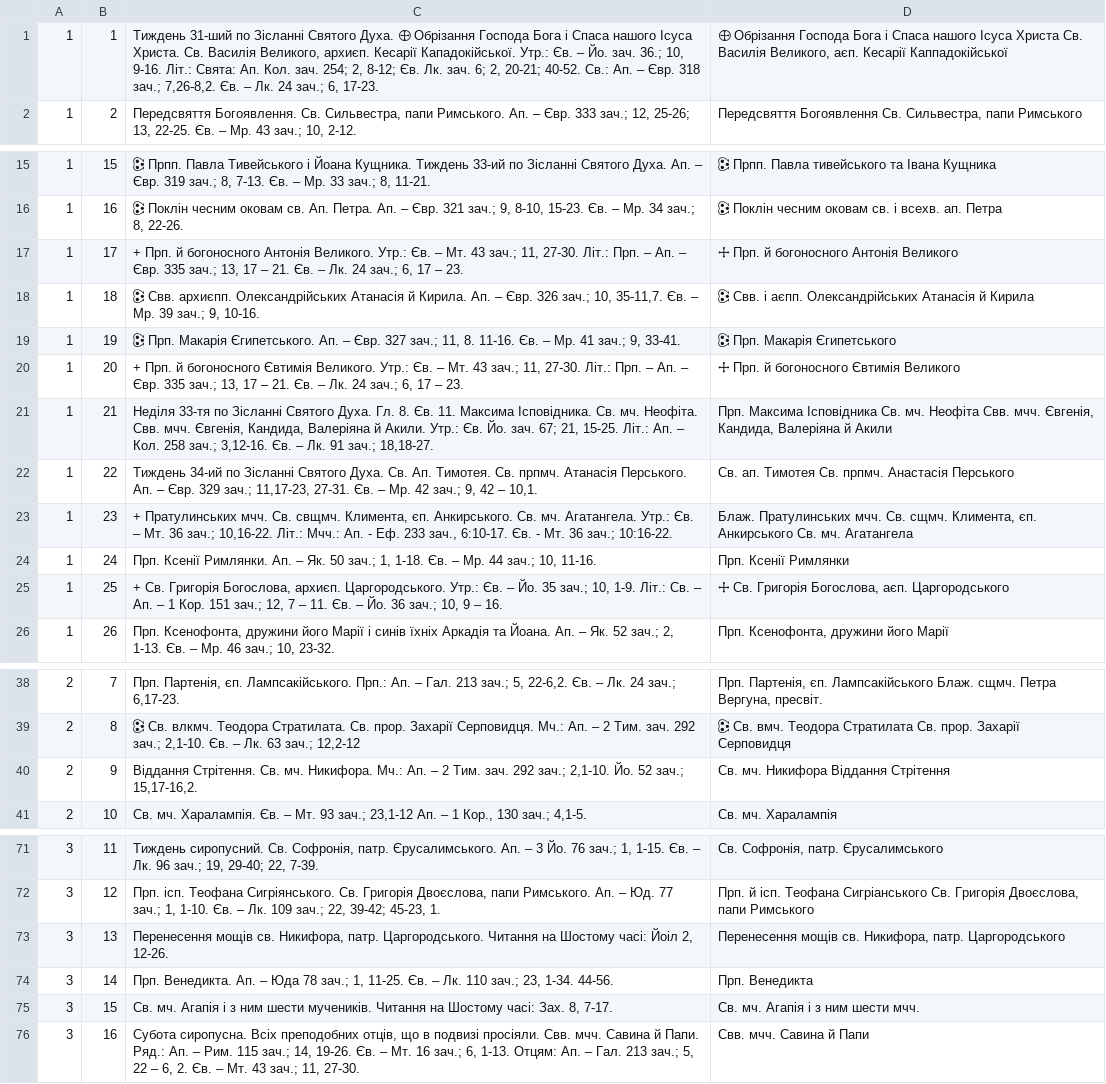
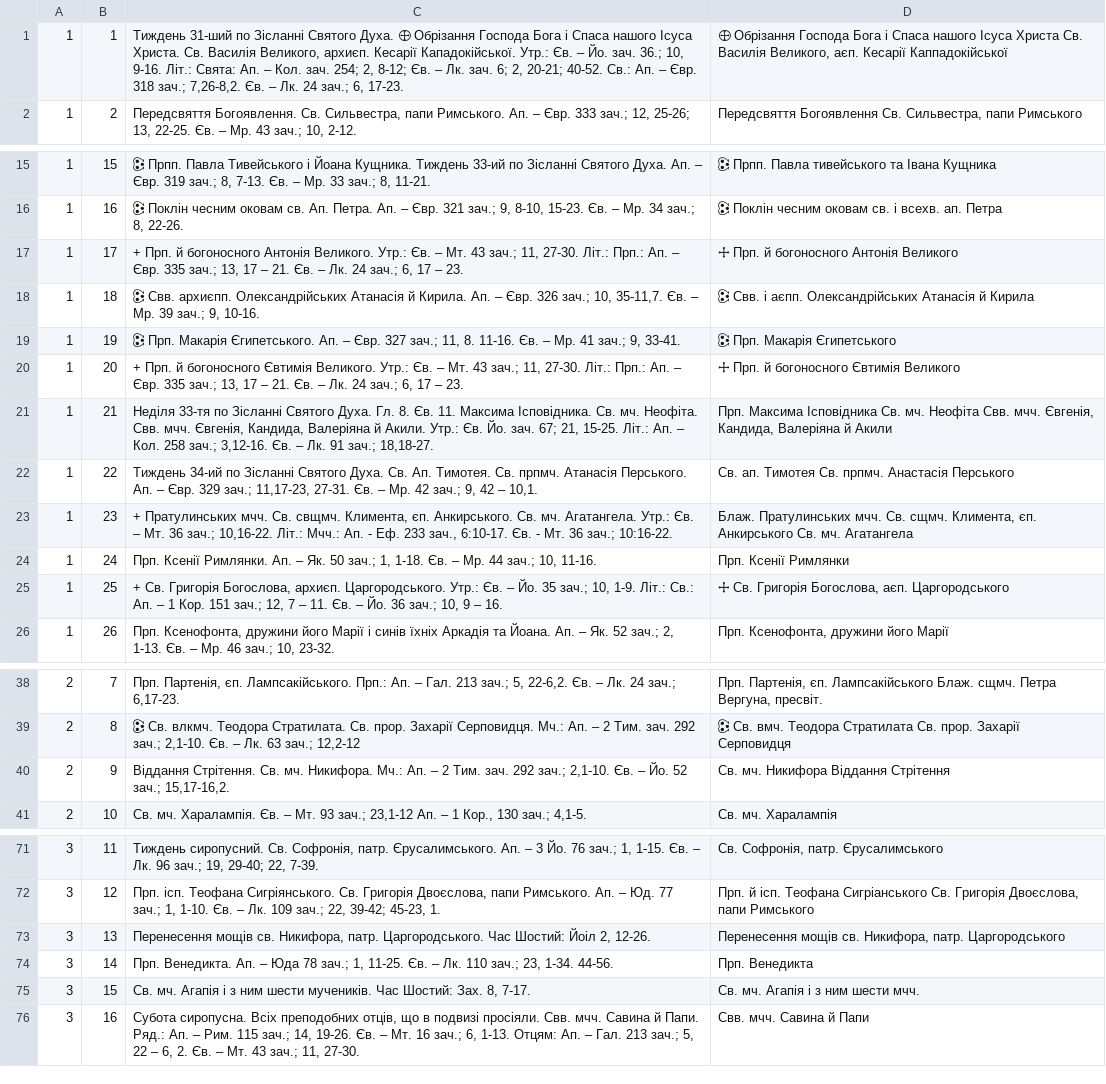
Before and after one commit to 4ugeistr/prayer-service-scripts, a CSV file: flow/20231121_calendar_readings/test.csv, drawn as a sheet; only a part is shown, gaps mark what is left out.

```diff
--- a/flow/20231121_calendar_readings/test.csv
+++ b/flow/20231121_calendar_readings/test.csv
@@ -1,2 +1,2 @@
-1|1|Тиждень 31-ший по Зісланні Святого Духа. 🕀 Обрізання Господа Бога і Спаса нашого Ісуса Христа. Св. Василія Великого, архиєп. Кесарії Кападокійської. Утр.: Єв. – Йо. зач. 36.; 10, 9-16. Літ.: Свята: Ап. Кол. зач. 254; 2, 8-12; Єв. Лк. зач. 6; 2, 20-21; 40-52. Св.: Ап. – Євр. 318 зач.; 7,26-8,2. Єв. – Лк. 24 зач.; 6, 17-23.|🕀 Обрізання Господа Бога і Спаса нашого Ісуса Христа  Св. Василія Великого, аєп. Кесарії Каппадокійської
+1|1|Тиждень 31-ший по Зісланні Святого Духа. 🕀 Обрізання Господа Бога і Спаса нашого Ісуса Христа. Св. Василія Великого, архиєп. Кесарії Кападокійської. Утр.: Єв. – Йо. зач. 36.; 10, 9-16. Літ.: Свята: Ап. – Кол. зач. 254; 2, 8-12; Єв. – Лк. зач. 6; 2, 20-21; 40-52. Св.: Ап. – Євр. 318 зач.; 7,26-8,2. Єв. – Лк. 24 зач.; 6, 17-23.|🕀 Обрізання Господа Бога і Спаса нашого Ісуса Христа  Св. Василія Великого, аєп. Кесарії Каппадокійської
 1|2|Передсвяття Богоявлення. Св. Сильвестра, папи Римського. Ап. – Євр. 333 зач.; 12, 25-26; 13, 22-25. Єв. – Мр. 43 зач.; 10, 2-12.|Передсвяття Богоявлення  Св. Сильвестра, папи Римського
@@ -16,6 +16,6 @@
 1|16|🕃 Поклін чесним оковам св. Ап. Петра. Ап. – Євр. 321 зач.; 9, 8-10, 15-23. Єв. – Мр. 34 зач.; 8, 22-26.|🕃 Поклін чесним оковам св. і всехв. ап. Петра
-1|17|+ Прп. й богоносного Антонія Великого. Утр.: Єв. – Мт. 43 зач.; 11, 27-30. Літ.: Прп. – Ап. – Євр. 335 зач.; 13, 17 – 21. Єв. – Лк. 24 зач.; 6, 17 – 23.|🕂 Прп. й богоносного Антонія Великого
+1|17|+ Прп. й богоносного Антонія Великого. Утр.: Єв. – Мт. 43 зач.; 11, 27-30. Літ.: Прп.: Ап. – Євр. 335 зач.; 13, 17 – 21. Єв. – Лк. 24 зач.; 6, 17 – 23.|🕂 Прп. й богоносного Антонія Великого
 1|18|🕃 Свв. архиєпп. Олександрійських Атанасія й Кирила. Ап. – Євр. 326 зач.; 10, 35-11,7. Єв. – Мр. 39 зач.; 9, 10-16.|🕃 Свв. і аєпп. Олександрійських Атанасія й Кирила
 1|19|🕃 Прп. Макарія Єгипетського. Ап. – Євр. 327 зач.; 11, 8. 11-16. Єв. – Мр. 41 зач.; 9, 33-41.|🕃 Прп. Макарія Єгипетського
-1|20|+ Прп. й богоносного Євтимія Великого. Утр.: Єв. – Мт. 43 зач.; 11, 27-30. Літ.: Прп. – Ап. – Євр. 335 зач.; 13, 17 – 21. Єв. – Лк. 24 зач.; 6, 17 – 23.|🕂 Прп. й богоносного Євтимія Великого
+1|20|+ Прп. й богоносного Євтимія Великого. Утр.: Єв. – Мт. 43 зач.; 11, 27-30. Літ.: Прп.: Ап. – Євр. 335 зач.; 13, 17 – 21. Єв. – Лк. 24 зач.; 6, 17 – 23.|🕂 Прп. й богоносного Євтимія Великого
 1|21|Неділя 33-тя по Зісланні Святого Духа. Гл. 8. Єв. 11. Максима Ісповідника. Св. мч. Неофіта. Свв. мчч. Євгенія, Кандида, Валеріяна й Акили. Утр.: Єв. Йо. зач. 67; 21, 15-25. Літ.: Ап. – Кол. 258 зач.; 3,12-16. Єв. – Лк. 91 зач.; 18,18-27.|Прп. Максима Ісповідника  Св. мч. Неофіта  Свв. мчч. Євгенія, Кандида, Валеріяна й Акили
@@ -24,3 +24,3 @@
 1|24|Прп. Ксенії Римлянки. Ап. – Як. 50 зач.; 1, 1-18. Єв. – Мр. 44 зач.; 10, 11-16.|Прп. Ксенії Римлянки
-1|25|+ Св. Григорія Богослова, архиєп. Царгородського. Утр.: Єв. – Йо. 35 зач.; 10, 1-9. Літ.: Св. – Ап. – 1 Кор. 151 зач.; 12, 7 – 11. Єв. – Йо. 36 зач.; 10, 9 – 16.|🕂 Св. Григорія Богослова, аєп. Царгородського
+1|25|+ Св. Григорія Богослова, архиєп. Царгородського. Утр.: Єв. – Йо. 35 зач.; 10, 1-9. Літ.: Св.: Ап. – 1 Кор. 151 зач.; 12, 7 – 11. Єв. – Йо. 36 зач.; 10, 9 – 16.|🕂 Св. Григорія Богослова, аєп. Царгородського
 1|26|Прп. Ксенофонта, дружини його Марії і синів їхніх Аркадія та Йоана. Ап. – Як. 52 зач.; 2, 1-13. Єв. – Мр. 46 зач.; 10, 23-32.|Прп. Ксенофонта, дружини його Марії
@@ -39,3 +39,3 @@
 2|8|🕃 Св. влкмч. Теодора Стратилата. Св. прор. Захарії Серповидця. Мч.: Ап. – 2 Тим. зач. 292 зач.; 2,1-10. Єв. – Лк. 63 зач.; 12,2-12|🕃 Св. вмч. Теодора Стратилата  Св. прор. Захарії Серповидця
-2|9|Віддання Стрітення. Св. мч. Никифора. Мч.: Ап. – 2 Тим. зач. 292 зач.; 2,1-10. Йо. 52 зач.; 15,17-16,2.|Св. мч. Никифора  Віддання Стрітення
+2|9|Віддання Стрітення. Св. мч. Никифора. Мч.: Ап. – 2 Тим. зач. 292 зач.; 2,1-10. Єв. – Йо. 52 зач.; 15,17-16,2.|Св. мч. Никифора  Віддання Стрітення
 2|10|Св. мч. Харалампія. Єв. – Мт. 93 зач.; 23,1-12 Ап. – 1 Кор., 130 зач.; 4,1-5.|Св. мч. Харалампія
@@ -72,5 +72,5 @@
 3|12|Прп. ісп. Теофана Сигріянського. Св. Григорія Двоєслова, папи Римського. Ап. – Юд. 77 зач.; 1, 1-10. Єв. – Лк. 109 зач.; 22, 39-42; 45-23, 1.|Прп. й ісп. Теофана Сигріанського  Св. Григорія Двоєслова, папи Римського
-3|13|Перенесення мощів св. Никифора, патр. Царгородського. Читання на Шостому часі: Йоіл 2, 12-26.|Перенесення мощів св. Никифора, патр. Царгородського
+3|13|Перенесення мощів св. Никифора, патр. Царгородського. Час Шостий: Йоіл 2, 12-26.|Перенесення мощів св. Никифора, патр. Царгородського
 3|14|Прп. Венедикта. Ап. – Юда 78 зач.; 1, 11-25. Єв. – Лк. 110 зач.; 23, 1-34. 44-56.|Прп. Венедикта
-3|15|Св. мч. Агапія і з ним шести мучеників. Читання на Шостому часі: Зах. 8, 7-17.|Св. мч. Агапія і з ним шести мчч.
+3|15|Св. мч. Агапія і з ним шести мучеників. Час Шостий: Зах. 8, 7-17.|Св. мч. Агапія і з ним шести мчч.
 3|16|Субота сиропусна. Всіх преподобних отців, що в подвизі просіяли. Свв. мчч. Савина й Папи. Ряд.: Ап. – Рим. 115 зач.; 14, 19-26. Єв. – Мт. 16 зач.; 6, 1-13. Отцям: Ап. – Гал. 213 зач.; 5, 22 – 6, 2. Єв. – Мт. 43 зач.; 11, 27-30.|Свв. мчч. Савина й Папи
```
Also changed, not shown: 5 other files.
